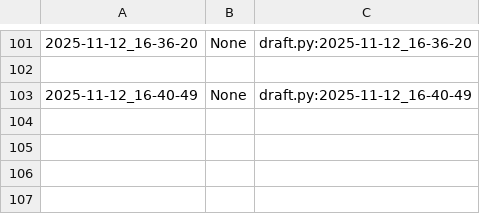
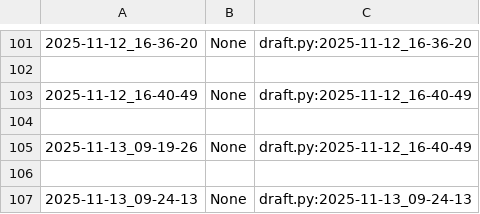
Before and after one commit to qxcode-course/poo-rc-bloco-c-kauatavaares, a CSV file: myrep/.tko/track/poo@budega/track.csv, drawn as a sheet; only a part is shown, gaps mark what is left out; the diff names each change by its address in the sheet, - before the commit and + after, or states it on an @@ line.

```diff
--- a/myrep/.tko/track/poo@budega/track.csv
+++ b/myrep/.tko/track/poo@budega/track.csv
+row 104: (empty)
+row 105: 2025-11-13_09-19-26 | None | draft.py:2025-11-12_16-40-49
+row 106: (empty)
+row 107: 2025-11-13_09-24-13 | None | draft.py:2025-11-13_09-24-13
```
Also changed, not shown: 8 other files.
